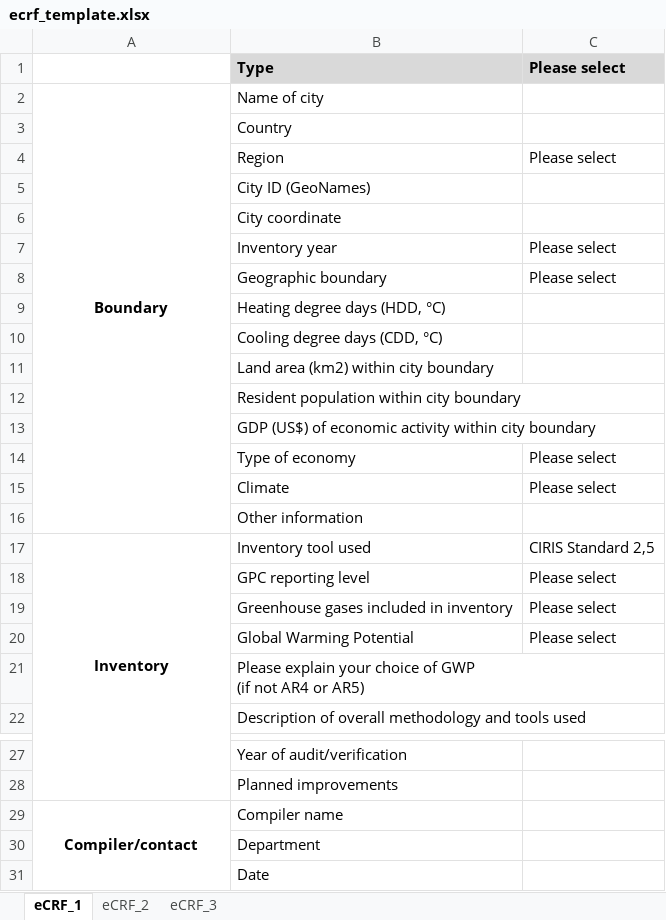
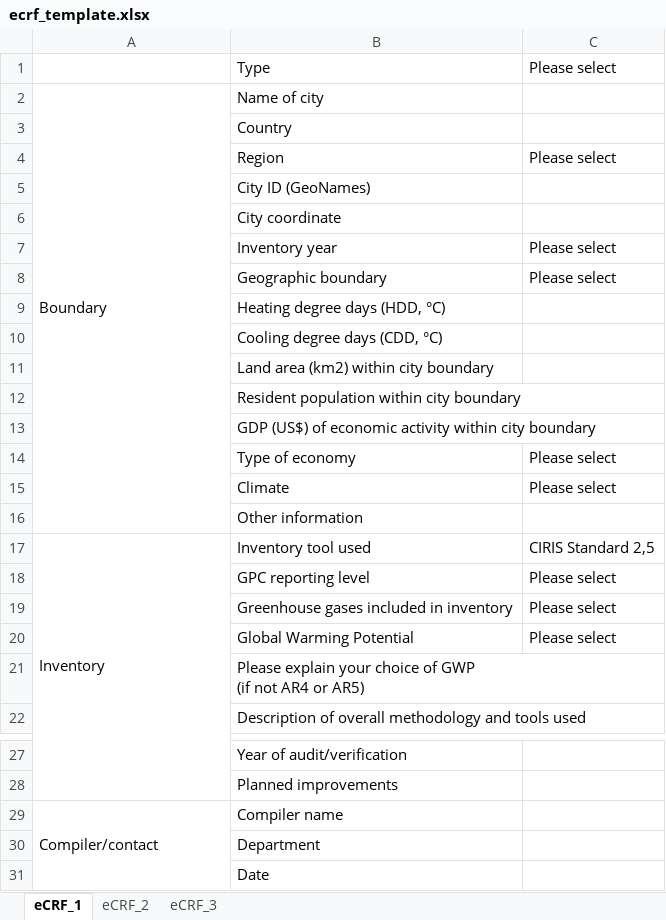
Before and after one commit to Open-Earth-Foundation/CityCatalyst, an Excel workbook: app/templates/ecrf_template.xlsx, sheet eCRF_1, drawn as a sheet; only a part is shown, gaps mark what is left out; values as stored, in another font and other column widths than the file's, no borders; the diff names each change by its address in the sheet, - before the commit and + after, or states it on an @@ line.

```diff
--- a/app/templates/ecrf_template.xlsx (sheet eCRF_1)
+++ b/app/templates/ecrf_template.xlsx (sheet eCRF_1)
@@ B1:C1 bold: on → off, fill: #D9D9D9 → none @@
@@ A2 bold: on → off, alignment: center → left @@
@@ A17 bold: on → off, alignment: center → left @@
@@ A29 bold: on → off, alignment: center → left @@
```
Also changed, not shown: sheet eCRF_3, sheet eCRF_2, 4 other files.
